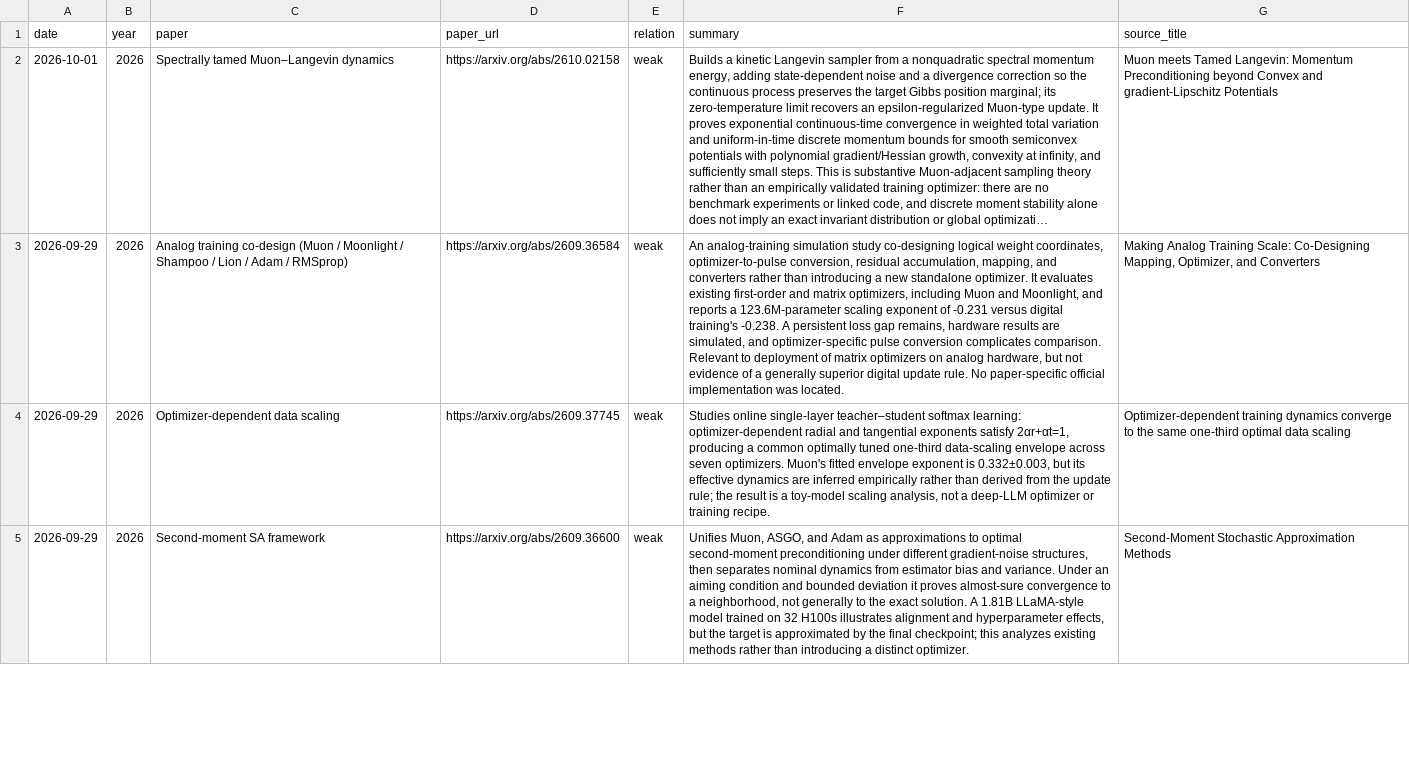
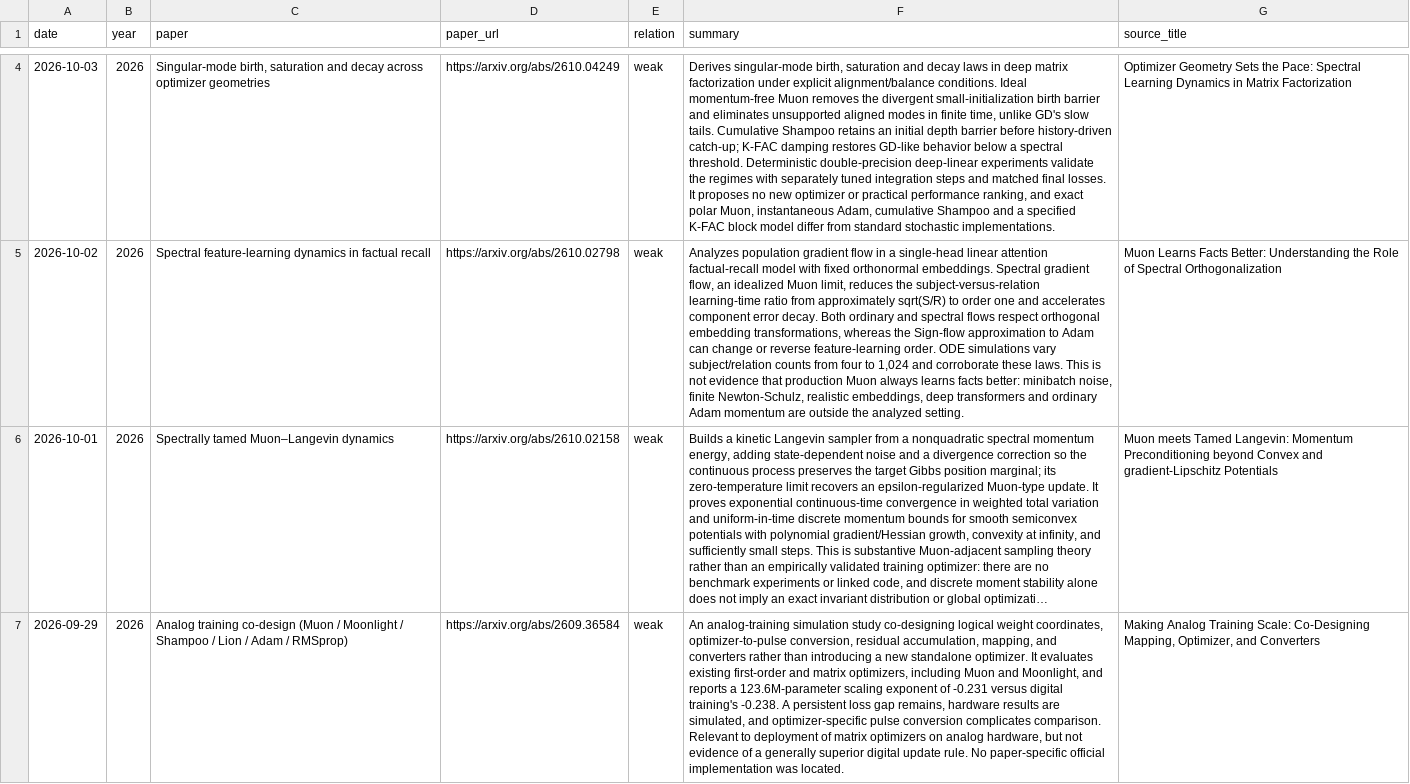
Before and after one commit to JiwenJ/Awesome-Optimizers, a CSV file: data/muon_weakly_related.csv, drawn as a sheet; only a part is shown, gaps mark what is left out; the shorter side is filled out with more unchanged rows; long unchanged cells end in …; the diff covers the shown part only; the diff names each change by its address in the sheet, - before the commit and + after, or states it on an @@ line.

```diff
--- a/data/muon_weakly_related.csv
+++ b/data/muon_weakly_related.csv
+row 4: 2026-10-03 | 2026 | Singular-mode birth, saturation and decay across optimizer geometries | https://arxiv.org/abs/2610.04249 | weak | Derives singular-mode birth, saturation and decay laws in deep matrix factorization under explicit alignment/balance conditions. Ideal momentum-free Muon removes the divergent small-initialization birth barrier and eliminates unsupported aligned modes in finite time, unlike GD's slow tails. Cumulative Shampoo retains an initial depth barrier before history-driven catch-up; K-FAC damping restores GD-like behavior below a spectral threshold. Deterministic double-precision deep-linear experiments validate the regimes with separately tuned integration steps and matched final losses. It proposes no new optimizer or practical performance ranking, and exact polar Muon, instantaneous Adam, cumulative Shampoo and a specified K-FAC block model differ from standard stochastic implementations. | Optimizer Geometry Sets the Pace: Spectral Learning Dynamics in Matrix Factorization
+row 5: 2026-10-02 | 2026 | Spectral feature-learning dynamics in factual recall | https://arxiv.org/abs/2610.02798 | weak | Analyzes population gradient flow in a single-head linear attention factual-recall model with fixed orthonormal embeddings. Spectral gradient flow, an idealized Muon limit, reduces the subject-versus-relation learning-time ratio from approximately sqrt(S/R) to order one and accelerates component error decay. Both ordinary and spectral flows respect orthogonal embedding transformations, whereas the Sign-flow approximation to Adam can change or reverse feature-learning order. ODE simulations vary subject/relation counts from four to 1,024 and corroborate these laws. This is not evidence that production Muon always learns facts better: minibatch noise, finite Newton-Schulz, realistic embeddings, deep transformers and ordinary Adam momentum are outside the analyzed setting. | Muon Learns Facts Better: Understanding the Role of Spectral Orthogonalization
```
Also changed, not shown: 2 added rows elsewhere in this file, data/muon_resources.csv, 2 other files.
